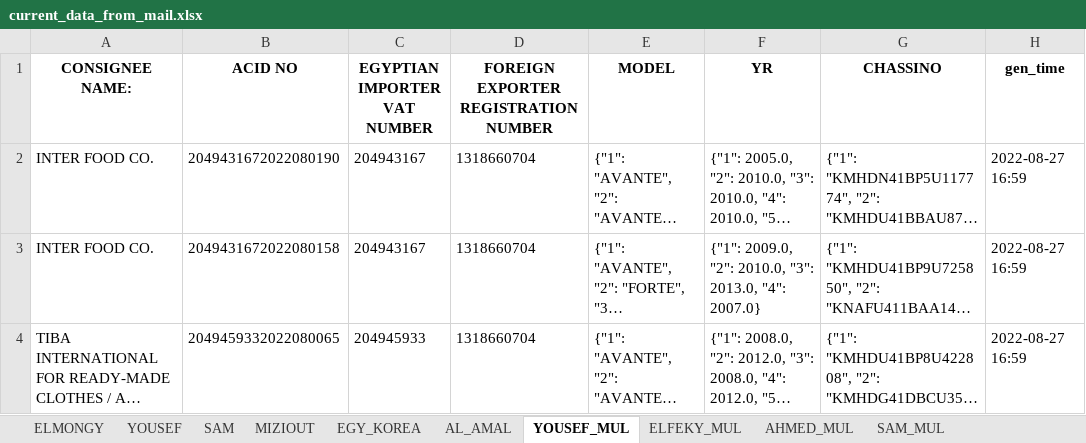
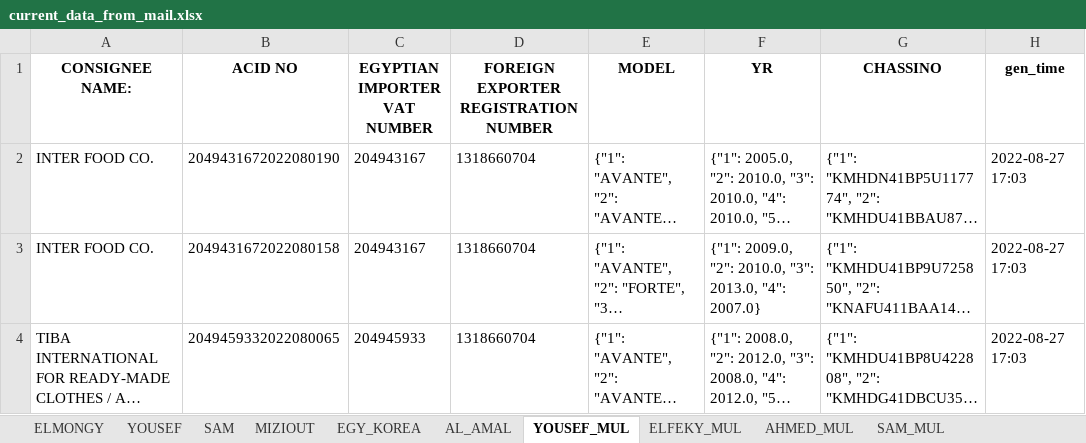
Before and after one commit to Jin-Kwon-Lee/CIG_SCRIPT, an Excel workbook: data/input_mail/result/current_data_from_mail.xlsx, sheet YOUSEF_MUL, drawn as a sheet; long unchanged cells end in …; values as stored, in another font and other column widths than the file's, no borders; the diff names each change by its address in the sheet, - before the commit and + after, or states it on an @@ line.

```diff
--- a/data/input_mail/result/current_data_from_mail.xlsx (sheet YOUSEF_MUL)
+++ b/data/input_mail/result/current_data_from_mail.xlsx (sheet YOUSEF_MUL)
-H2:H4 (gen_time): 2022-08-27 16:59
+H2:H4 (gen_time): 2022-08-27 17:03
```
Also changed, not shown: sheet AL_AMAL, sheet SAM, sheet YOUSEF, sheet AHMED_MUL, sheet ELMONGY, sheet MIZIOUT, 3 more sheets, data/input_mail/mail_copy_in_format.xlsx, data/input_mail/result/total_data_from_mail.xlsx, 7 other files.
